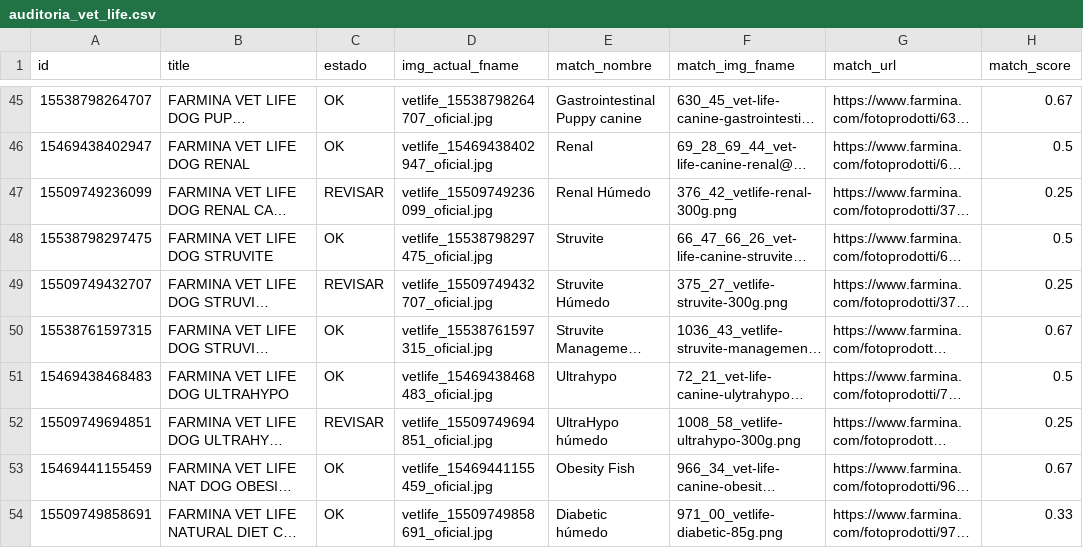
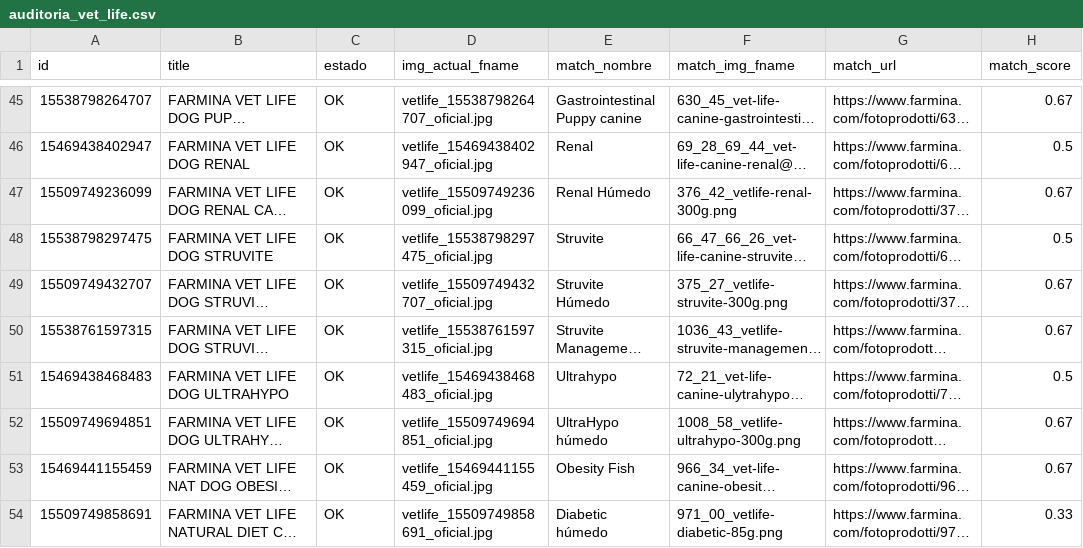
Before and after one commit to info426/imagenes-shopify, a CSV file: resultados/auditoria_vet_life.csv, drawn as a sheet; only a part is shown, gaps mark what is left out; long unchanged cells end in …; the diff covers the shown part only; the diff names each change by its address in the sheet, - before the commit and + after, or states it on an @@ line.

```diff
--- a/resultados/auditoria_vet_life.csv
+++ b/resultados/auditoria_vet_life.csv
-C47 (estado): REVISAR
+C47 (estado): OK
-H47 (match_score): 0.25
+H47 (match_score): 0.67
-C49 (estado): REVISAR
+C49 (estado): OK
-H49 (match_score): 0.25
+H49 (match_score): 0.67
-C52 (estado): REVISAR
+C52 (estado): OK
-H52 (match_score): 0.25
+H52 (match_score): 0.67
```
Also changed, not shown: 59 edited cells elsewhere in this file, 2 other files.
